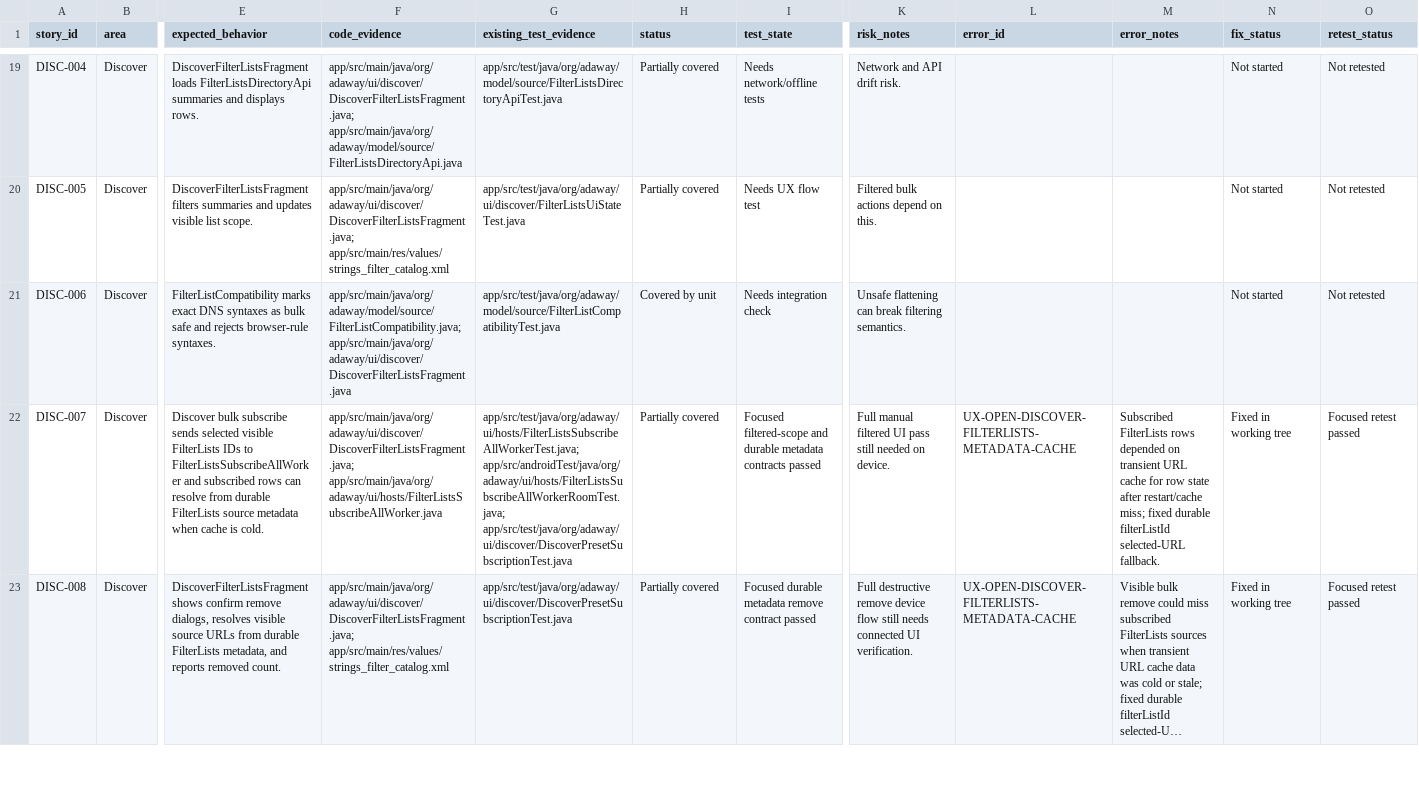
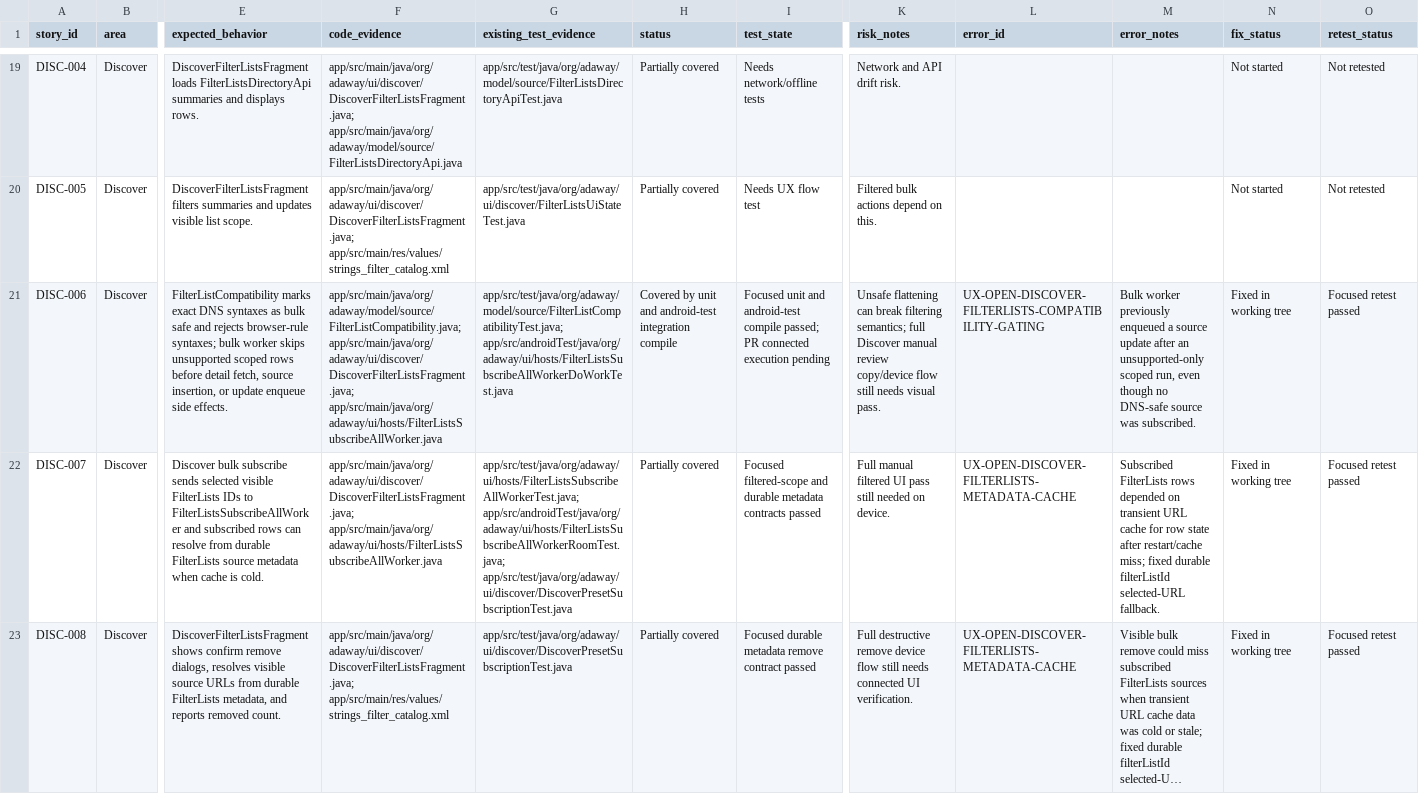
Before and after one commit to stevesolun/AdAway, a TSV file: tasks/user-story-status.tsv, drawn as a sheet; only a part is shown, gaps mark what is left out; long unchanged cells end in …; the diff names each change by its address in the sheet, - before the commit and + after, or states it on an @@ line.

Commit message:
fix: avoid no-op filterlists updates

```diff
--- a/tasks/user-story-status.tsv
+++ b/tasks/user-story-status.tsv
-E21 (expected_behavior): …rejects browser-rule syntaxes.
+E21 (expected_behavior): …rejects browser-rule syntaxes; bulk worker skips unsupported scoped rows before detail fetch, source insertion, or update enqueue side effects.
-F21 (code_evidence): app/src/main/java/org/adaway/model/source/FilterListCompatibility.java; app/src/main/java/org/adaway/ui/discover/DiscoverFilterListsFragment.java
+F21 (code_evidence): app/src/main/java/org/adaway/model/source/FilterListCompatibility.java; app/src/main/java/org/adaway/ui/discover/DiscoverFilterListsFragment.java; app/src/main/java/org/adaway/ui/hosts/FilterListsSubscribeAllWorker.java
-G21 (existing_test_evidence): app/src/test/java/org/adaway/model/source/FilterListCompatibilityTest.java
+G21 (existing_test_evidence): app/src/test/java/org/adaway/model/source/FilterListCompatibilityTest.java; app/src/androidTest/java/org/adaway/ui/hosts/FilterListsSubscribeAllWorkerDoWorkTest.java
-H21 (status): Covered by unit
+H21 (status): Covered by unit and android-test integration compile
-I21 (test_state): Needs integration check
+I21 (test_state): Focused unit and android-test compile passed; PR connected execution pending
-K21 (risk_notes): …break filtering semantics.
+K21 (risk_notes): …break filtering semantics; full Discover manual review copy/device flow still needs visual pass.
-L21 (error_id): (empty)
+L21 (error_id): UX-OPEN-DISCOVER-FILTERLISTS-COMPATIBILITY-GATING
-M21 (error_notes): (empty)
+M21 (error_notes): Bulk worker previously enqueued a source update after an unsupported-only scoped run, even though no DNS-safe source was subscribed.
-N21 (fix_status): Not started
+N21 (fix_status): Fixed in working tree
-O21 (retest_status): Not retested
+O21 (retest_status): Focused retest passed
```
Also changed, not shown: 3 other files.
